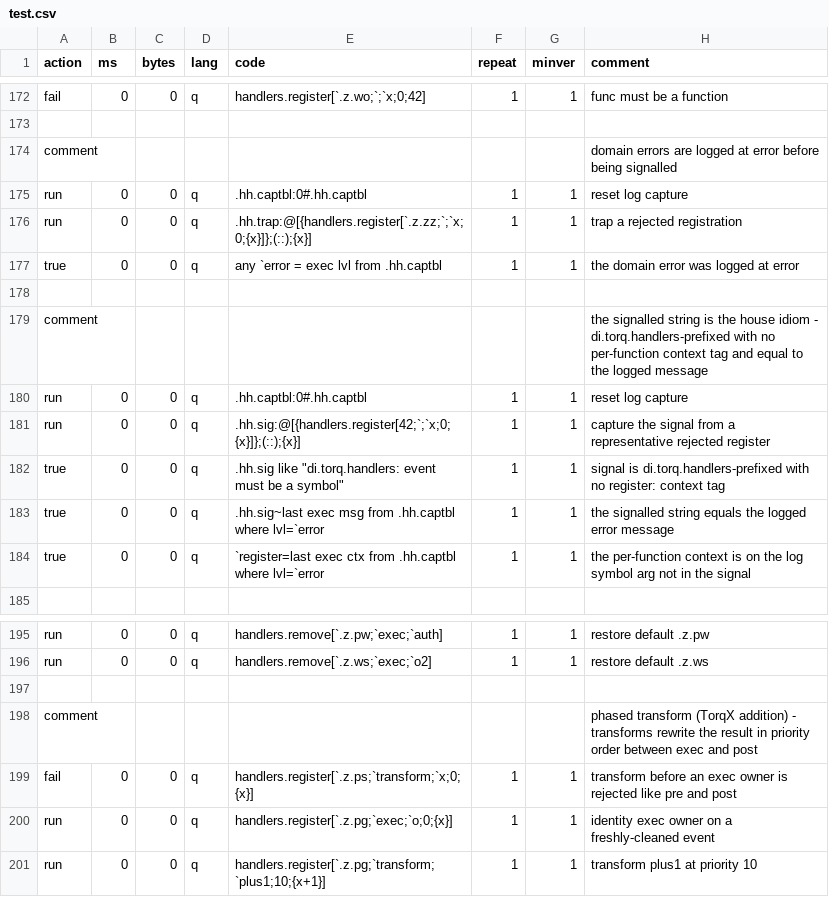
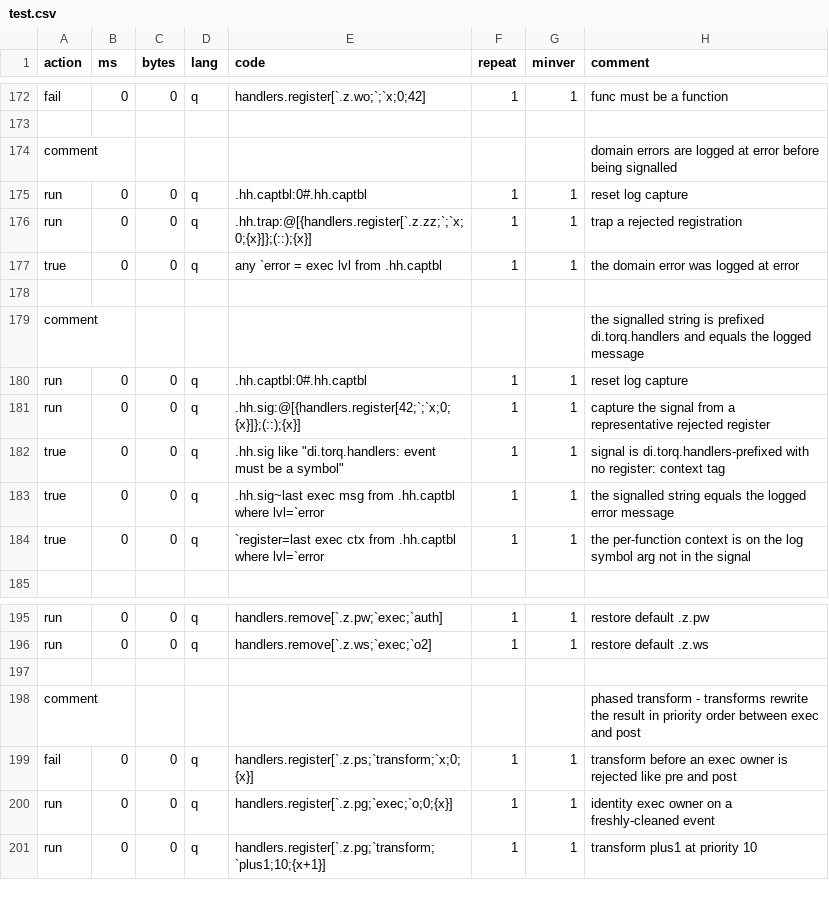
Before and after one commit to DataIntellectTech/kdbx-modules, a CSV file: di/torq/handlers/test.csv, drawn as a sheet; only a part is shown, gaps mark what is left out.

```diff
--- a/di/torq/handlers/test.csv
+++ b/di/torq/handlers/test.csv
@@ -178,3 +178,3 @@ true,0,0,q,any `error = exec lvl from .hh.captbl,1,1,the domain error was logged
 
-comment,,,,,,,the signalled string is the house idiom - di.torq.handlers-prefixed with no per-function context tag and equal to the logged message
+comment,,,,,,,the signalled string is prefixed di.torq.handlers and equals the logged message
 run,0,0,q,.hh.captbl:0#.hh.captbl,1,1,reset log capture
@@ -197,3 +197,3 @@ run,0,0,q,handlers.remove[`.z.ws;`exec;`o2],1,1,restore default .z.ws
 
-comment,,,,,,,phased transform (TorqX addition) - transforms rewrite the result in priority order between exec and post
+comment,,,,,,,phased transform - transforms rewrite the result in priority order between exec and post
 fail,0,0,q,handlers.register[`.z.ps;`transform;`x;0;{x}],1,1,transform before an exec owner is rejected like pre and post
```
Also changed, not shown: di/torq/handlers/test_integration.csv, 1 other file.
